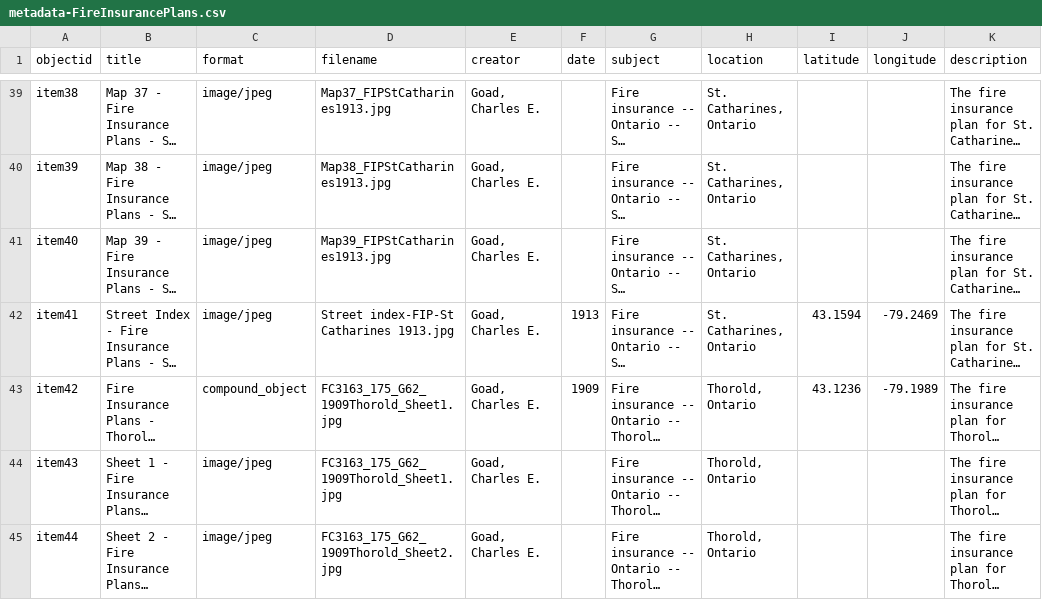
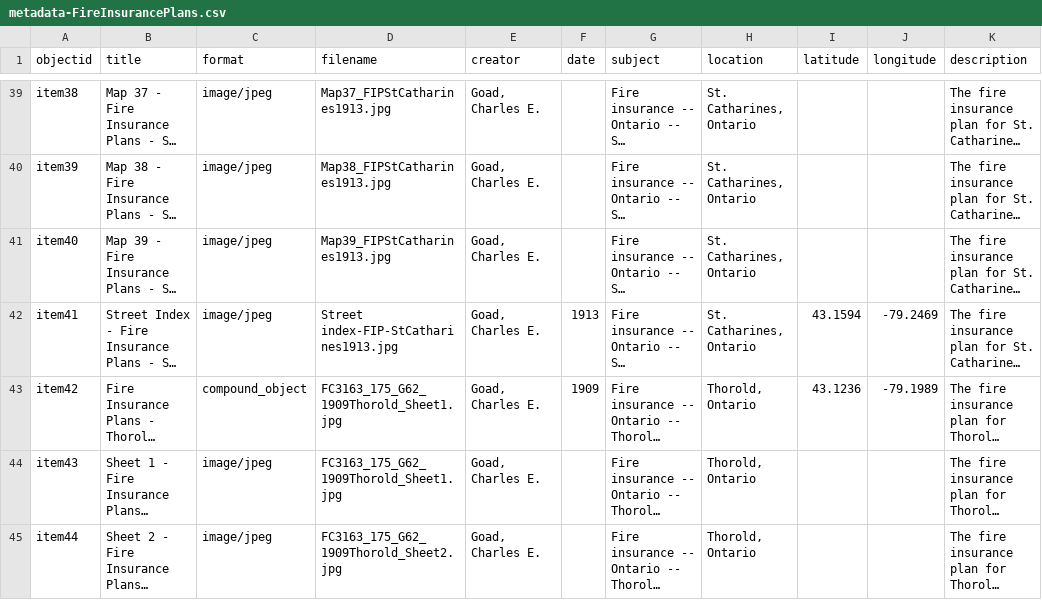
Before and after one commit to mcguinesss/Fire-Insurance-Plans, a CSV file: _data/metadata-FireInsurancePlans.csv, drawn as a sheet; only a part is shown, gaps mark what is left out; long unchanged cells end in …; the diff names each change by its address in the sheet, - before the commit and + after, or states it on an @@ line.

Commit message:
Add files via upload

```diff
--- a/_data/metadata-FireInsurancePlans.csv
+++ b/_data/metadata-FireInsurancePlans.csv
-D42 (filename): Street index-FIP-St Catharines 1913.jpg
+D42 (filename): Street index-FIP-StCatharines1913.jpg
```
